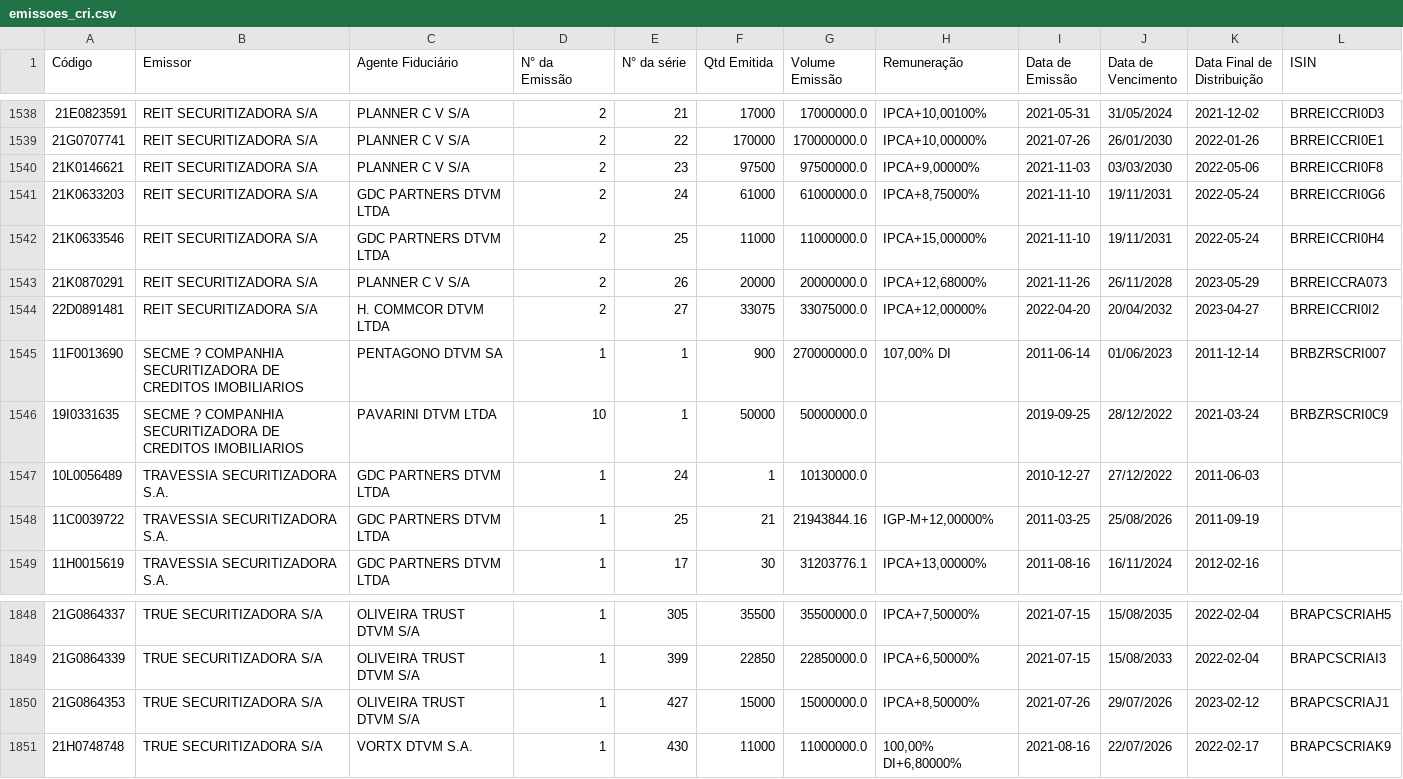
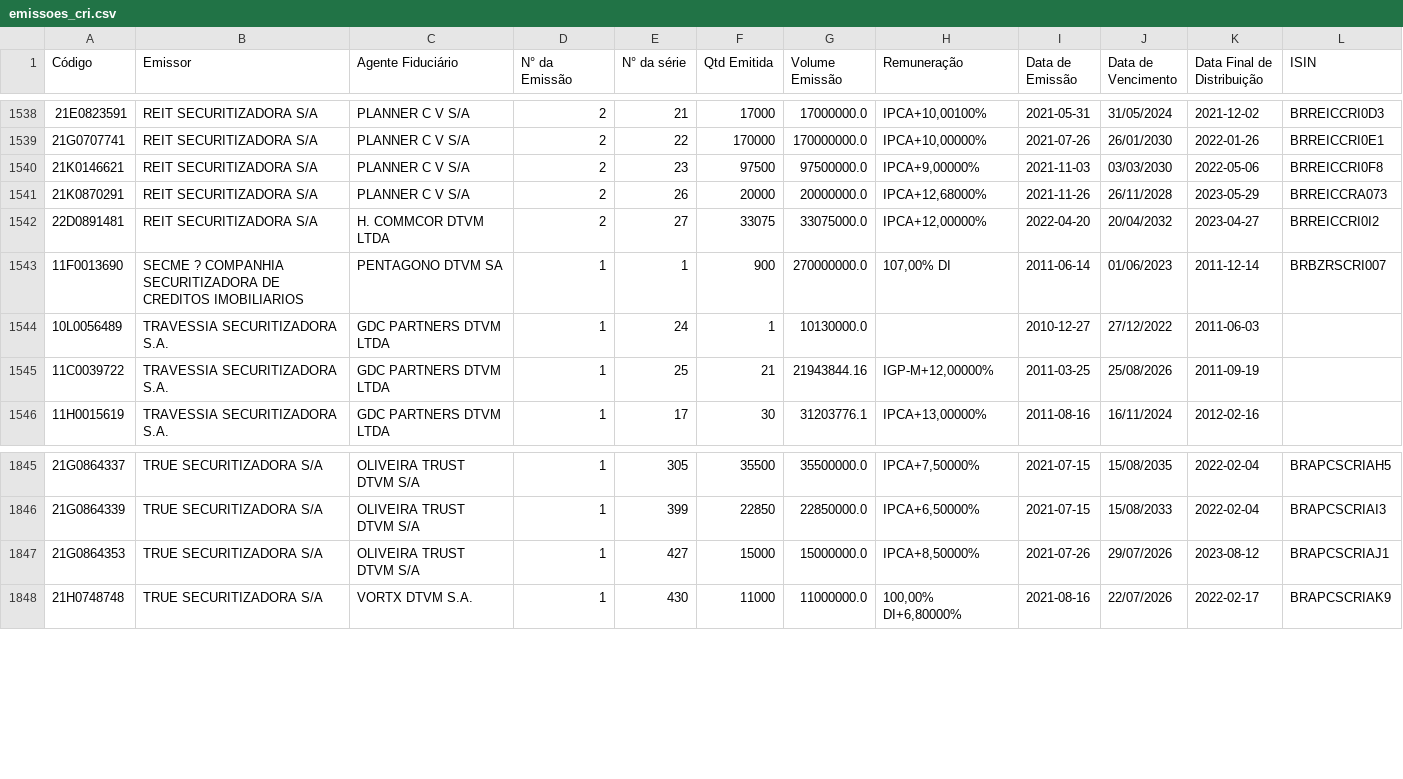
Before and after one commit to moderfla/scraper_cri_cetip, a CSV file: emissoes_cri.csv, drawn as a sheet; only a part is shown, gaps mark what is left out.

```diff
--- a/emissoes_cri.csv
+++ b/emissoes_cri.csv
@@ -1540,4 +1540,2 @@ Código,Emissor,Agente Fiduciário,N° da Emissão,N° da série,Qtd Emitida,Vol
 21K0146621,REIT SECURITIZADORA S/A,PLANNER C V S/A,2,23,97500,97500000.0,"IPCA+9,00000%",2021-11-03,03/03/2030,2022-05-06,BRREICCRI0F8
-21K0633203,REIT SECURITIZADORA S/A,GDC PARTNERS DTVM LTDA,2,24,61000,61000000.0,"IPCA+8,75000%",2021-11-10,19/11/2031,2022-05-24,BRREICCRI0G6
-21K0633546,REIT SECURITIZADORA S/A,GDC PARTNERS DTVM LTDA,2,25,11000,11000000.0,"IPCA+15,00000%",2021-11-10,19/11/2031,2022-05-24,BRREICCRI0H4
 21K0870291,REIT SECURITIZADORA S/A,PLANNER C V S/A,2,26,20000,20000000.0,"IPCA+12,68000%",2021-11-26,26/11/2028,2023-05-29,BRREICCRA073
@@ -1545,3 +1543,2 @@ Código,Emissor,Agente Fiduciário,N° da Emissão,N° da série,Qtd Emitida,Vol
 11F0013690,SECME ? COMPANHIA SECURITIZADORA DE CREDITOS IMOBILIARIOS,PENTAGONO DTVM SA,1,1,900,270000000.0,"107,00% DI",2011-06-14,01/06/2023,2011-12-14,BRBZRSCRI007
-19I0331635,SECME ? COMPANHIA SECURITIZADORA DE CREDITOS IMOBILIARIOS,PAVARINI DTVM LTDA,10,1,50000,50000000.0,,2019-09-25,28/12/2022,2021-03-24,BRBZRSCRI0C9
 10L0056489,TRAVESSIA SECURITIZADORA S.A.,GDC PARTNERS DTVM LTDA,1,24,1,10130000.0,,2010-12-27,27/12/2022,2011-06-03,
@@ -1849,3 +1846,3 @@ Código,Emissor,Agente Fiduciário,N° da Emissão,N° da série,Qtd Emitida,Vol
 21G0864339,TRUE  SECURITIZADORA S/A,OLIVEIRA TRUST DTVM S/A,1,399,22850,22850000.0,"IPCA+6,50000%",2021-07-15,15/08/2033,2022-02-04,BRAPCSCRIAI3
-21G0864353,TRUE  SECURITIZADORA S/A,OLIVEIRA TRUST DTVM S/A,1,427,15000,15000000.0,"IPCA+8,50000%",2021-07-26,29/07/2026,2023-02-12,BRAPCSCRIAJ1
+21G0864353,TRUE  SECURITIZADORA S/A,OLIVEIRA TRUST DTVM S/A,1,427,15000,15000000.0,"IPCA+8,50000%",2021-07-26,29/07/2026,2023-08-12,BRAPCSCRIAJ1
 21H0748748,TRUE  SECURITIZADORA S/A,VORTX DTVM S.A.,1,430,11000,11000000.0,"100,00%  DI+6,80000%",2021-08-16,22/07/2026,2022-02-17,BRAPCSCRIAK9
```
Also changed, not shown: 1 other file.
